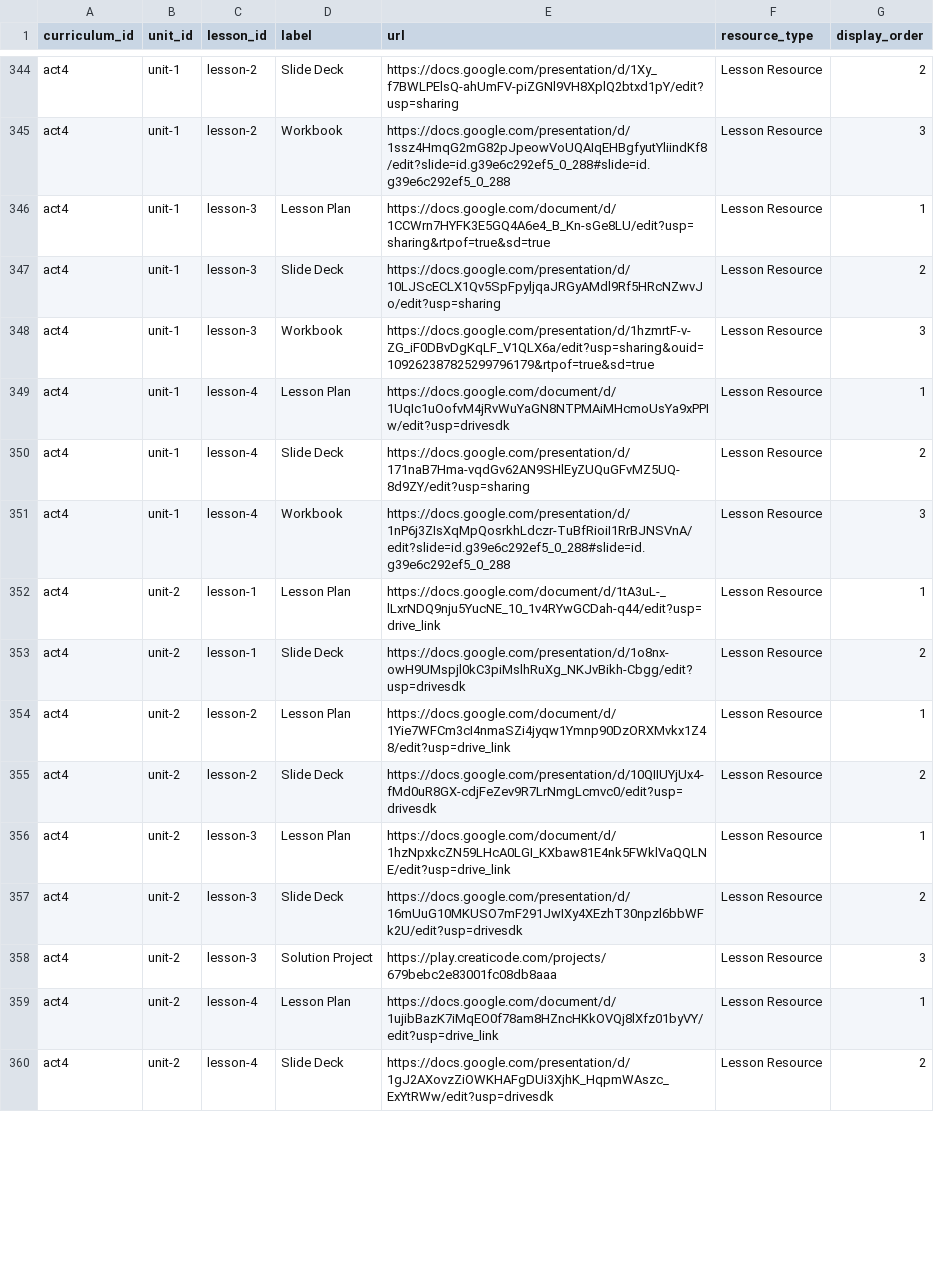
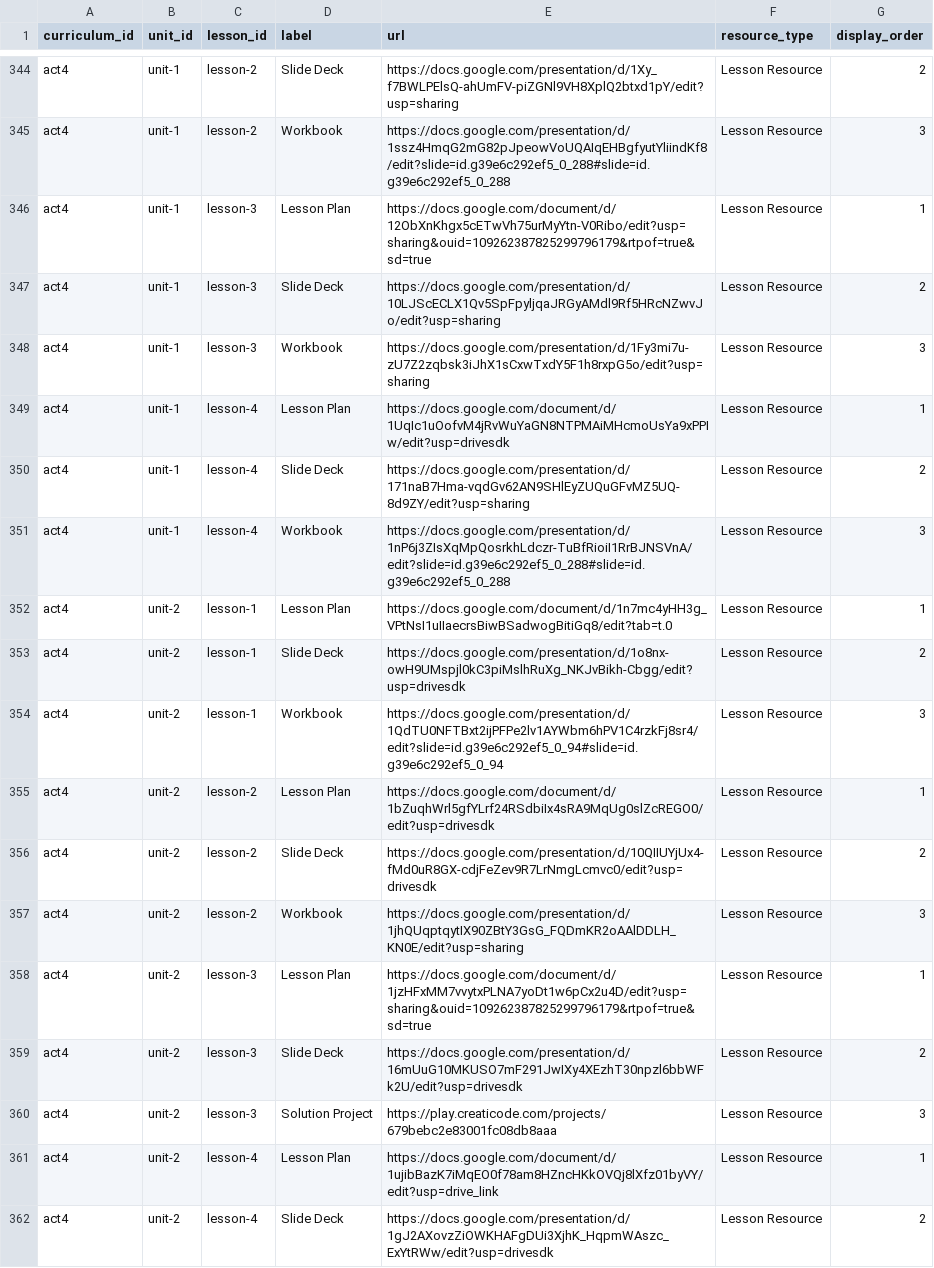
Before and after one commit to UCI-DLL/caiforall-curriculum-site, a CSV file: content/lesson_resources.csv, drawn as a sheet; only a part is shown, gaps mark what is left out; the diff covers the shown part only.

Commit message:
Update Computing+AI lesson plan and workbook links

```diff
--- a/content/lesson_resources.csv
+++ b/content/lesson_resources.csv
@@ -345,5 +345,5 @@ act4,unit-1,lesson-2,Slide Deck,https://docs.google.com/presentation/d/1Xy_f7BWL
 act4,unit-1,lesson-2,Workbook,https://docs.google.com/presentation/d/1ssz4HmqG2mG82pJpeowVoUQAIqEHBgfyutYliindKf8/edit?slide=id.g39e6c292ef5_0_288#slide=id.g39e6c292ef5_0_288,Lesson Resource,3
-act4,unit-1,lesson-3,Lesson Plan,https://docs.google.com/document/d/1CCWrn7HYFK3E5GQ4A6e4_B_Kn-sGe8LU/edit?usp=sharing&rtpof=true&sd=true,Lesson Resource,1
+act4,unit-1,lesson-3,Lesson Plan,https://docs.google.com/document/d/12ObXnKhgx5cETwVh75urMyYtn-V0Ribo/edit?usp=sharing&ouid=109262387825299796179&rtpof=true&sd=true,Lesson Resource,1
 act4,unit-1,lesson-3,Slide Deck,https://docs.google.com/presentation/d/10LJScECLX1Qv5SpFpyljqaJRGyAMdl9Rf5HRcNZwvJo/edit?usp=sharing,Lesson Resource,2
-act4,unit-1,lesson-3,Workbook,https://docs.google.com/presentation/d/1hzmrtF-v-ZG_iF0DBvDgKqLF_V1QLX6a/edit?usp=sharing&ouid=109262387825299796179&rtpof=true&sd=true,Lesson Resource,3
+act4,unit-1,lesson-3,Workbook,https://docs.google.com/presentation/d/1Fy3mi7u-zU7Z2zqbsk3iJhX1sCxwTxdY5F1h8rxpG5o/edit?usp=sharing,Lesson Resource,3
 act4,unit-1,lesson-4,Lesson Plan,https://docs.google.com/document/d/1UqIc1uOofvM4jRvWuYaGN8NTPMAiMHcmoUsYa9xPPIw/edit?usp=drivesdk,Lesson Resource,1
@@ -351,7 +351,9 @@ act4,unit-1,lesson-4,Slide Deck,https://docs.google.com/presentation/d/171naB7Hm
 act4,unit-1,lesson-4,Workbook,https://docs.google.com/presentation/d/1nP6j3ZIsXqMpQosrkhLdczr-TuBfRioiI1RrBJNSVnA/edit?slide=id.g39e6c292ef5_0_288#slide=id.g39e6c292ef5_0_288,Lesson Resource,3
-act4,unit-2,lesson-1,Lesson Plan,https://docs.google.com/document/d/1tA3uL-_lLxrNDQ9nju5YucNE_10_1v4RYwGCDah-q44/edit?usp=drive_link,Lesson Resource,1
+act4,unit-2,lesson-1,Lesson Plan,https://docs.google.com/document/d/1n7mc4yHH3g_VPtNsI1uIIaecrsBiwBSadwogBitiGq8/edit?tab=t.0,Lesson Resource,1
 act4,unit-2,lesson-1,Slide Deck,https://docs.google.com/presentation/d/1o8nx-owH9UMspjl0kC3piMslhRuXg_NKJvBikh-Cbgg/edit?usp=drivesdk,Lesson Resource,2
-act4,unit-2,lesson-2,Lesson Plan,https://docs.google.com/document/d/1Yie7WFCm3cI4nmaSZi4jyqw1Ymnp90DzORXMvkx1Z48/edit?usp=drive_link,Lesson Resource,1
+act4,unit-2,lesson-1,Workbook,https://docs.google.com/presentation/d/1QdTU0NFTBxt2ijPFPe2lv1AYWbm6hPV1C4rzkFj8sr4/edit?slide=id.g39e6c292ef5_0_94#slide=id.g39e6c292ef5_0_94,Lesson Resource,3
+act4,unit-2,lesson-2,Lesson Plan,https://docs.google.com/document/d/1bZuqhWrl5gfYLrf24RSdbiIx4sRA9MqUg0slZcREGO0/edit?usp=drivesdk,Lesson Resource,1
 act4,unit-2,lesson-2,Slide Deck,https://docs.google.com/presentation/d/10QIIUYjUx4-fMd0uR8GX-cdjFeZev9R7LrNmgLcmvc0/edit?usp=drivesdk,Lesson Resource,2
-act4,unit-2,lesson-3,Lesson Plan,https://docs.google.com/document/d/1hzNpxkcZN59LHcA0LGI_KXbaw81E4nk5FWklVaQQLNE/edit?usp=drive_link,Lesson Resource,1
+act4,unit-2,lesson-2,Workbook,https://docs.google.com/presentation/d/1jhQUqptqytIX90ZBtY3GsG_FQDmKR2oAAlDDLH_KN0E/edit?usp=sharing,Lesson Resource,3
+act4,unit-2,lesson-3,Lesson Plan,https://docs.google.com/document/d/1jzHFxMM7vvytxPLNA7yoDt1w6pCx2u4D/edit?usp=sharing&ouid=109262387825299796179&rtpof=true&sd=true,Lesson Resource,1
 act4,unit-2,lesson-3,Slide Deck,https://docs.google.com/presentation/d/16mUuG10MKUSO7mF291JwIXy4XEzhT30npzl6bbWFk2U/edit?usp=drivesdk,Lesson Resource,2
```
Also changed, not shown: 5 added rows and 5 edited cells elsewhere in this file.
